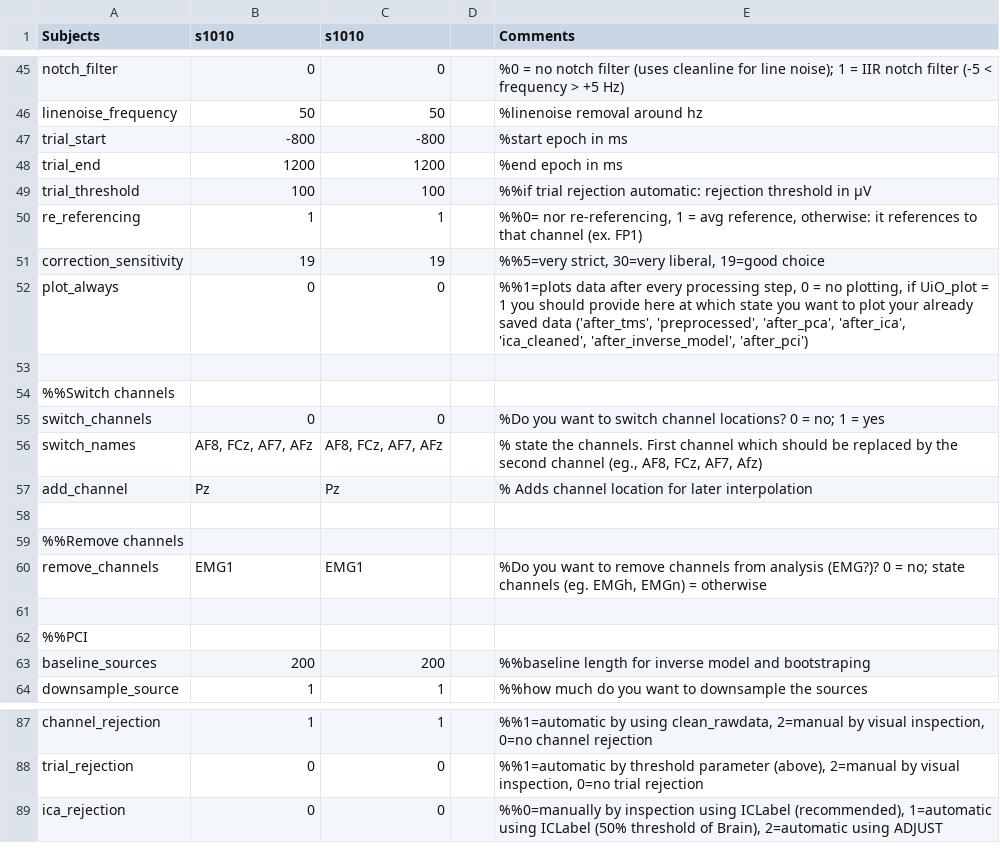
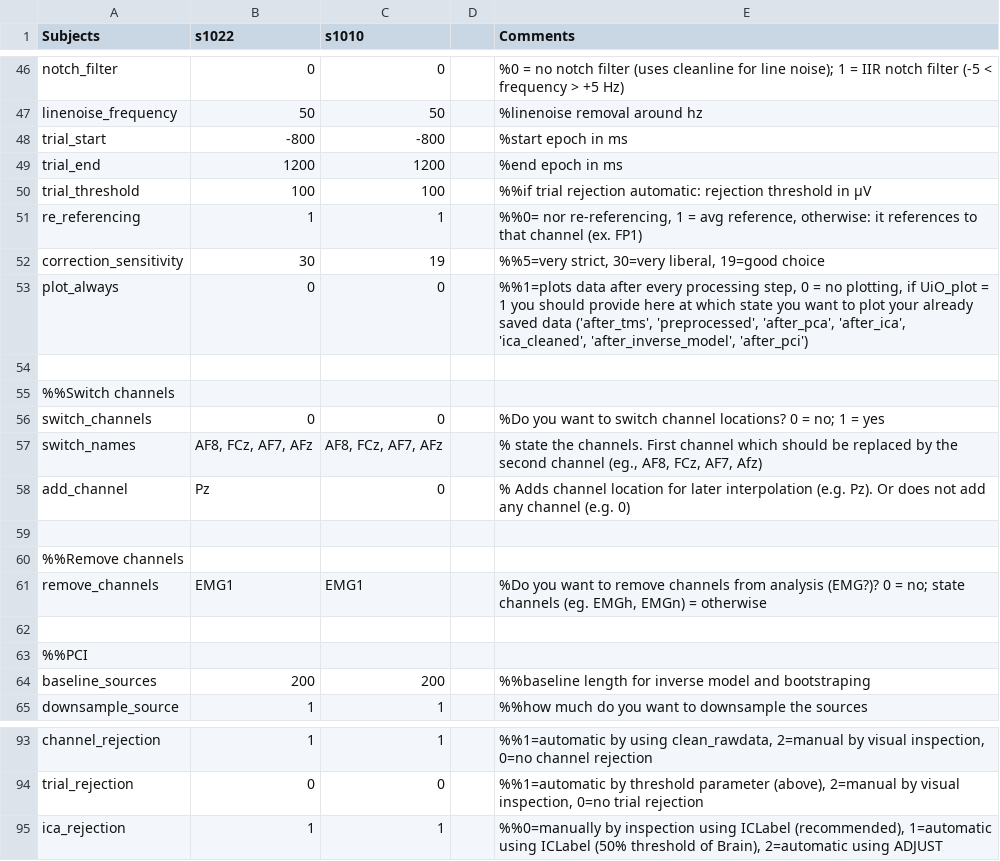
Before and after one commit to benjaminthuerer/UiO_EEG_analysis, a CSV file: private/SleepDeprivation.csv, drawn as a sheet; only a part is shown, gaps mark what is left out; the diff covers the shown part only.

Commit message:
add channel for interpolation

```diff
--- a/private/SleepDeprivation.csv
+++ b/private/SleepDeprivation.csv
@@ -1 +1 @@
-Subjects;s1010;s1010;;Comments
+Subjects;s1022;s1010;;Comments
@@ -50,3 +51,3 @@ trial_threshold;100;100;;%%if trial rejection automatic: rejection threshold in
 re_referencing;1;1;;%%0= nor re-referencing, 1 = avg reference, otherwise: it references to that channel (ex. FP1)
-correction_sensitivity;19;19;;%%5=very strict, 30=very liberal, 19=good choice
+correction_sensitivity;30;19;;%%5=very strict, 30=very liberal, 19=good choice
 plot_always;0;0;;%%1=plots data after every processing step, 0 = no plotting, if UiO_plot = 1 you should provide here at which state you want to plot your already saved data ('after_tms', 'preprocessed', 'after_pca', 'after_ica', 'ica_cleaned', 'after_inverse_model', 'after_pci')
@@ -56,3 +57,3 @@ switch_channels;0;0;;"%Do you want to switch channel locations? 0 = no; 1 = yes"
 switch_names;AF8, FCz, AF7, AFz;AF8, FCz, AF7, AFz;;% state the channels. First channel which should be replaced by the second channel (eg., AF8, FCz, AF7, Afz)
-add_channel;Pz;Pz;;% Adds channel location for later interpolation
+add_channel;Pz;0;;% Adds channel location for later interpolation (e.g. Pz). Or does not add any channel (e.g. 0)
 ;;;;
@@ -90,2 +96,2 @@ channel_rejection;1;1;;%%1=automatic by using clean_rawdata, 2=manual by visual
 trial_rejection;0;0;;%%1=automatic by threshold parameter (above), 2=manual by visual inspection, 0=no trial rejection
-ica_rejection;0;0;;%%0=manually by inspection using ICLabel (recommended), 1=automatic using ICLabel (50% threshold of Brain), 2=automatic using ADJUST
+ica_rejection;1;1;;%%0=manually by inspection using ICLabel (recommended), 1=automatic using ICLabel (50% threshold of Brain), 2=automatic using ADJUST
```
Also changed, not shown: 6 added rows and 12 edited cells elsewhere in this file, 3 other files.
